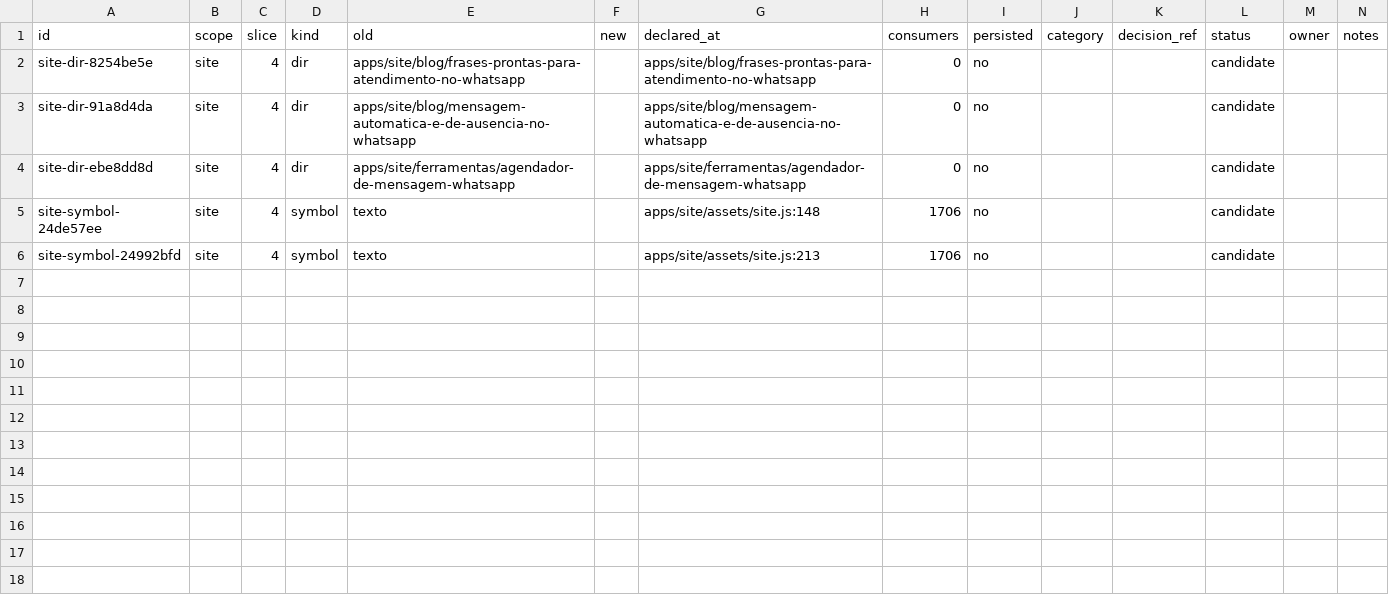
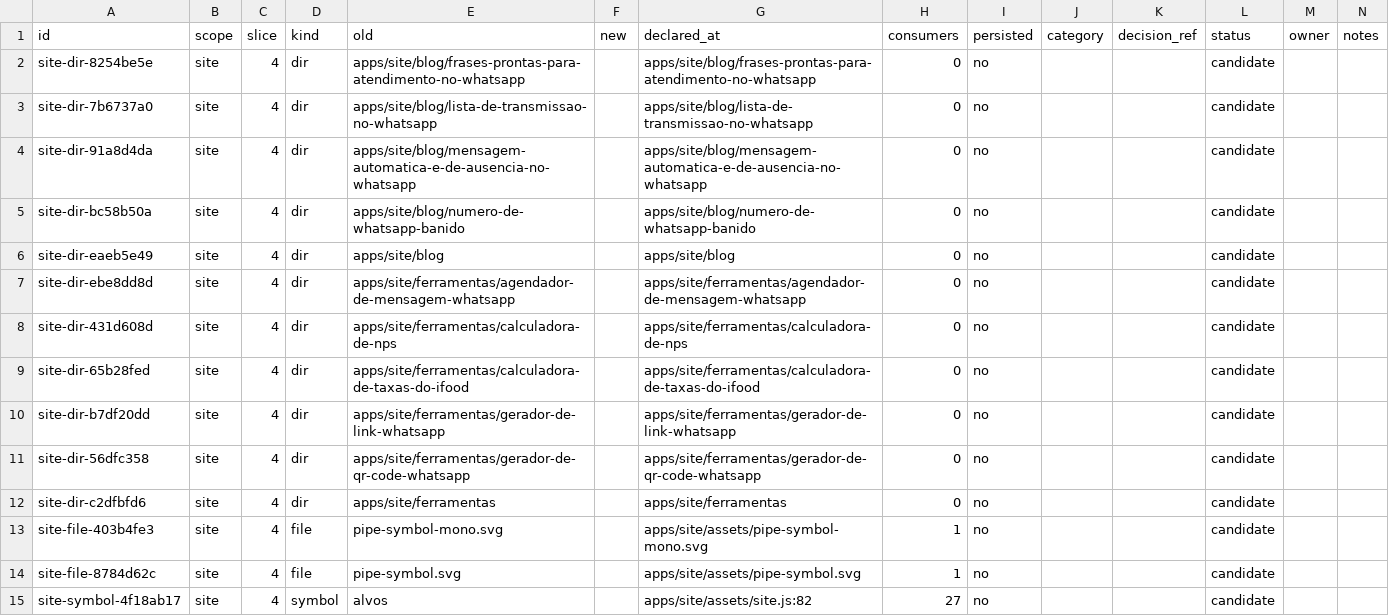
Before and after one commit to andersl06/usepipe, a CSV file: .planning/phases/01-padronizar-linguagem-t-cnica-navega-o-e-renderiza-o/std/out/std11/inventory/map/site.csv, drawn as a sheet; only a part is shown; the shorter side is filled out with more unchanged rows; the diff covers the shown part only.

```diff
--- a/.planning/phases/01-padronizar-linguagem-t-cnica-navega-o-e-renderiza-o/std/out/std11/inventory/map/site.csv
+++ b/.planning/phases/01-padronizar-linguagem-t-cnica-navega-o-e-renderiza-o/std/out/std11/inventory/map/site.csv
@@ -2,3 +2,14 @@ id,scope,slice,kind,old,new,declared_at,consumers,persisted,category,decision_re
 site-dir-8254be5e,site,4,dir,apps/site/blog/frases-prontas-para-atendimento-no-whatsapp,,apps/site/blog/frases-prontas-para-atendimento-no-whatsapp,0,no,,,candidate,,
+site-dir-7b6737a0,site,4,dir,apps/site/blog/lista-de-transmissao-no-whatsapp,,apps/site/blog/lista-de-transmissao-no-whatsapp,0,no,,,candidate,,
 site-dir-91a8d4da,site,4,dir,apps/site/blog/mensagem-automatica-e-de-ausencia-no-whatsapp,,apps/site/blog/mensagem-automatica-e-de-ausencia-no-whatsapp,0,no,,,candidate,,
+site-dir-bc58b50a,site,4,dir,apps/site/blog/numero-de-whatsapp-banido,,apps/site/blog/numero-de-whatsapp-banido,0,no,,,candidate,,
+site-dir-eaeb5e49,site,4,dir,apps/site/blog,,apps/site/blog,0,no,,,candidate,,
 site-dir-ebe8dd8d,site,4,dir,apps/site/ferramentas/agendador-de-mensagem-whatsapp,,apps/site/ferramentas/agendador-de-mensagem-whatsapp,0,no,,,candidate,,
+site-dir-431d608d,site,4,dir,apps/site/ferramentas/calculadora-de-nps,,apps/site/ferramentas/calculadora-de-nps,0,no,,,candidate,,
+site-dir-65b28fed,site,4,dir,apps/site/ferramentas/calculadora-de-taxas-do-ifood,,apps/site/ferramentas/calculadora-de-taxas-do-ifood,0,no,,,candidate,,
+site-dir-b7df20dd,site,4,dir,apps/site/ferramentas/gerador-de-link-whatsapp,,apps/site/ferramentas/gerador-de-link-whatsapp,0,no,,,candidate,,
+site-dir-56dfc358,site,4,dir,apps/site/ferramentas/gerador-de-qr-code-whatsapp,,apps/site/ferramentas/gerador-de-qr-code-whatsapp,0,no,,,candidate,,
+site-dir-c2dfbfd6,site,4,dir,apps/site/ferramentas,,apps/site/ferramentas,0,no,,,candidate,,
+site-file-403b4fe3,site,4,file,pipe-symbol-mono.svg,,apps/site/assets/pipe-symbol-mono.svg,1,no,,,candidate,,
+site-file-8784d62c,site,4,file,pipe-symbol.svg,,apps/site/assets/pipe-symbol.svg,1,no,,,candidate,,
+site-symbol-4f18ab17,site,4,symbol,alvos,,apps/site/assets/site.js:82,27,no,,,candidate,,
```
Also changed, not shown: 10 added rows elsewhere in this file, .planning/phases/01-padronizar-linguagem-t-cnica-navega-o-e-renderiza-o/std/out/std11/inventory/map/bridge.csv, .planning/phases/01-padronizar-linguagem-t-cnica-navega-o-e-renderiza-o/std/out/std11/inventory/map/packages-storage.csv, 29 other files.
